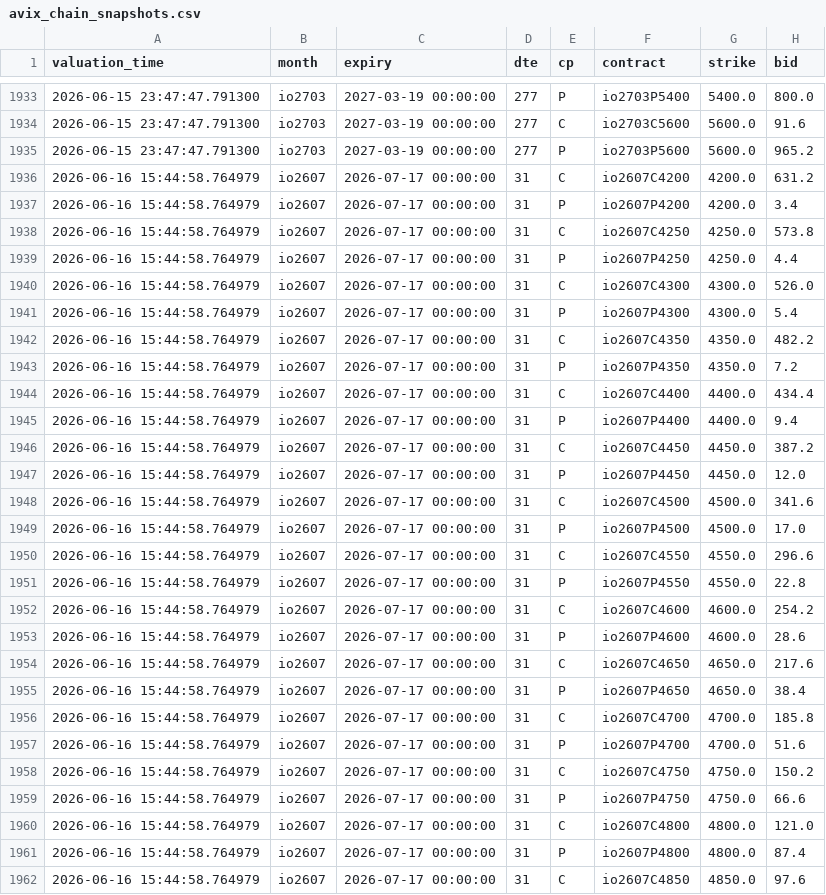
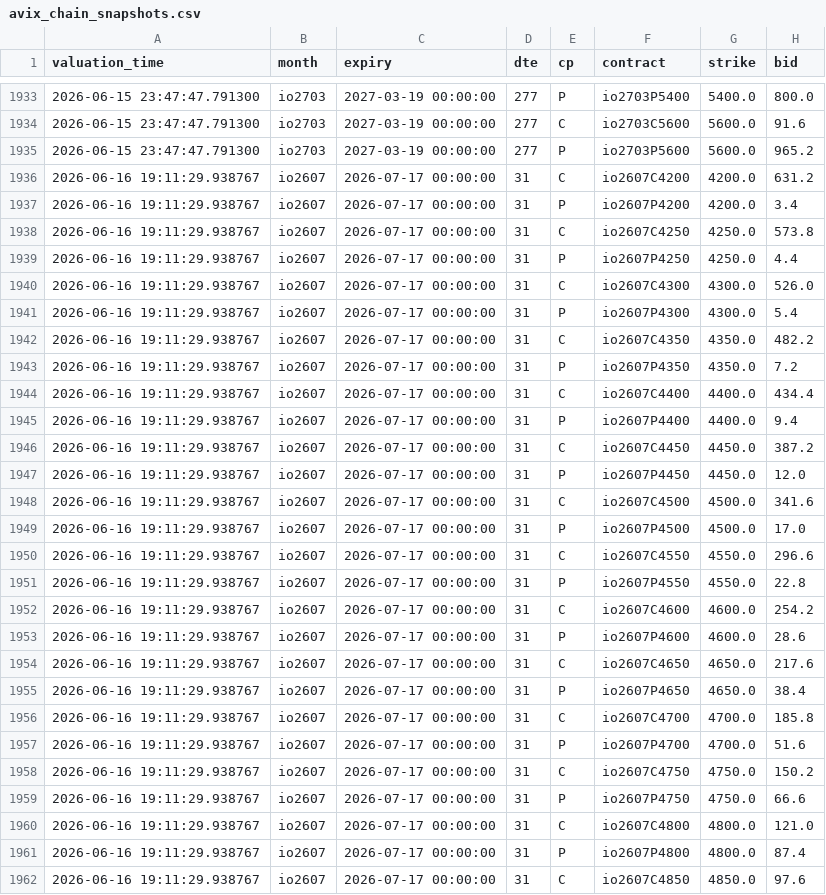
Before and after one commit to AmineSeRaFimmm/a-share-five-layer-pwa, a CSV file: data/avix_chain_snapshots.csv, drawn as a sheet; only a part is shown, gaps mark what is left out; the diff covers the shown part only; the diff names each change by its address in the sheet, - before the commit and + after, or states it on an @@ line.

```diff
--- a/data/avix_chain_snapshots.csv
+++ b/data/avix_chain_snapshots.csv
-A1936:A1962 (valuation_time): 2026-06-16 15:44:58.764979
+A1936:A1962 (valuation_time): 2026-06-16 19:11:29.938767
```
Also changed, not shown: 151 edited cells elsewhere in this file, data/a_share_close_snapshot.csv, data/avix_300_close_mid.csv, 10 other files.
